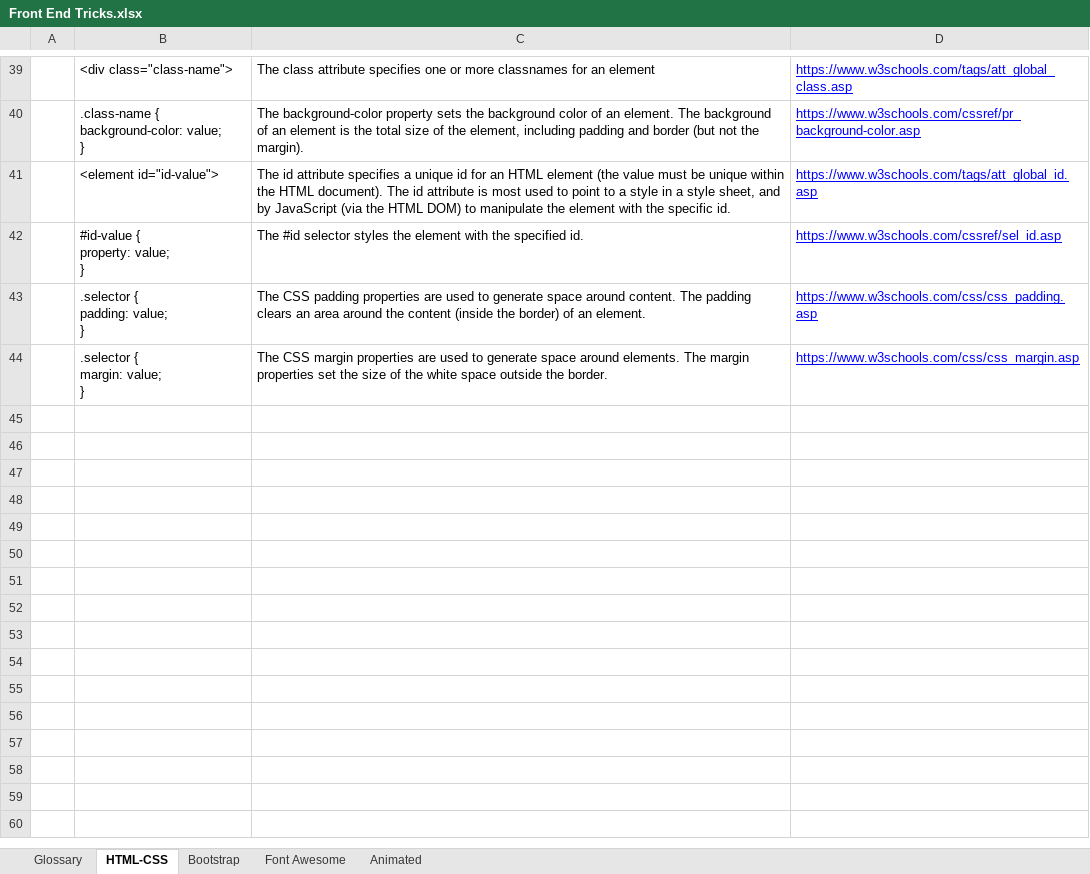
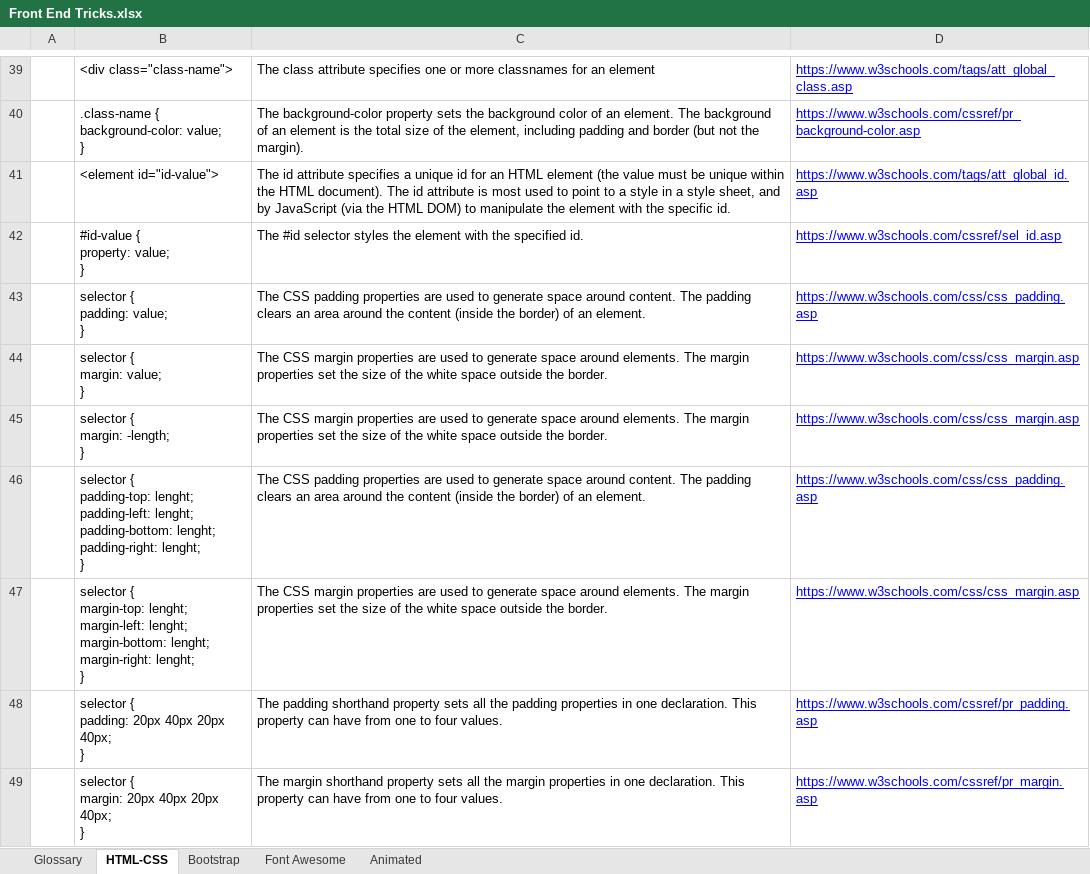
Before and after one commit to pedrohenriquedias/free-code-camp, an Excel workbook: Front End Tricks/Front End Tricks.xlsx, sheet HTML-CSS, drawn as a sheet; only a part is shown, gaps mark what is left out; values as stored, in another font and other column widths than the file's, no borders; ↵ is a line break in a cell; the diff names each change by its address in the sheet, - before the commit and + after, or states it on an @@ line.

Commit message:
Add Tricks from Lessons 41 to 45

```diff
--- a/Front End Tricks/Front End Tricks.xlsx (sheet HTML-CSS)
+++ b/Front End Tricks/Front End Tricks.xlsx (sheet HTML-CSS)
-B43: .selector { ↵ padding: value; ↵ }
+B43: selector { ↵ padding: value; ↵ }
-B44: .selector { ↵ margin: value; ↵ }
+B44: selector { ↵ margin: value; ↵ }
+row 45:  | selector { ↵ margin: -length; ↵ } | The CSS margin properties are used to generate space around elements. The margin properties set the size of the white space outside the border. | https://www.w3schools.com/css/css_margin.asp
+row 46:  | selector { ↵ padding-top: lenght; ↵ padding-left: lenght; ↵ padding-bottom: lenght; ↵ padding-right: lenght; ↵ } | The CSS padding properties are used to generate space around content. The padding clears an area around the content (inside the border) of an element. | https://www.w3schools.com/css/css_padding.asp
+row 47:  | selector { ↵ margin-top: lenght; ↵ margin-left: lenght; ↵ margin-bottom: lenght; ↵ margin-right: lenght; ↵ } | The CSS margin properties are used to generate space around elements. The margin properties set the size of the white space outside the border. | https://www.w3schools.com/css/css_margin.asp
+row 48:  | selector { ↵ padding: 20px 40px 20px 40px; ↵ } | The padding shorthand property sets all the padding properties in one declaration. This property can have from one to four values. | https://www.w3schools.com/cssref/pr_padding.asp
+row 49:  | selector { ↵ margin: 20px 40px 20px 40px; ↵ } | The margin shorthand property sets all the margin properties in one declaration. This property can have from one to four values. | https://www.w3schools.com/cssref/pr_margin.asp
```
